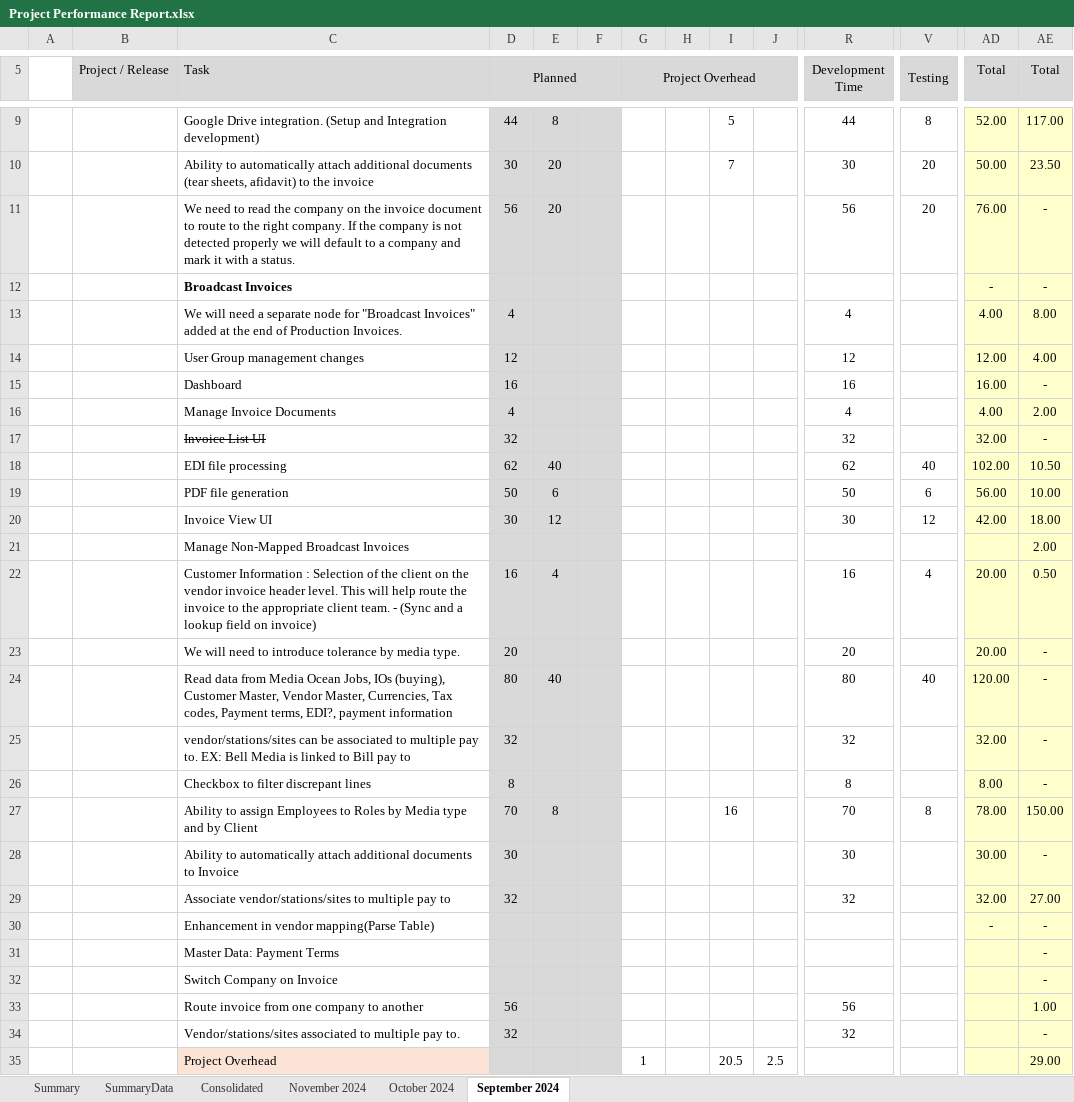
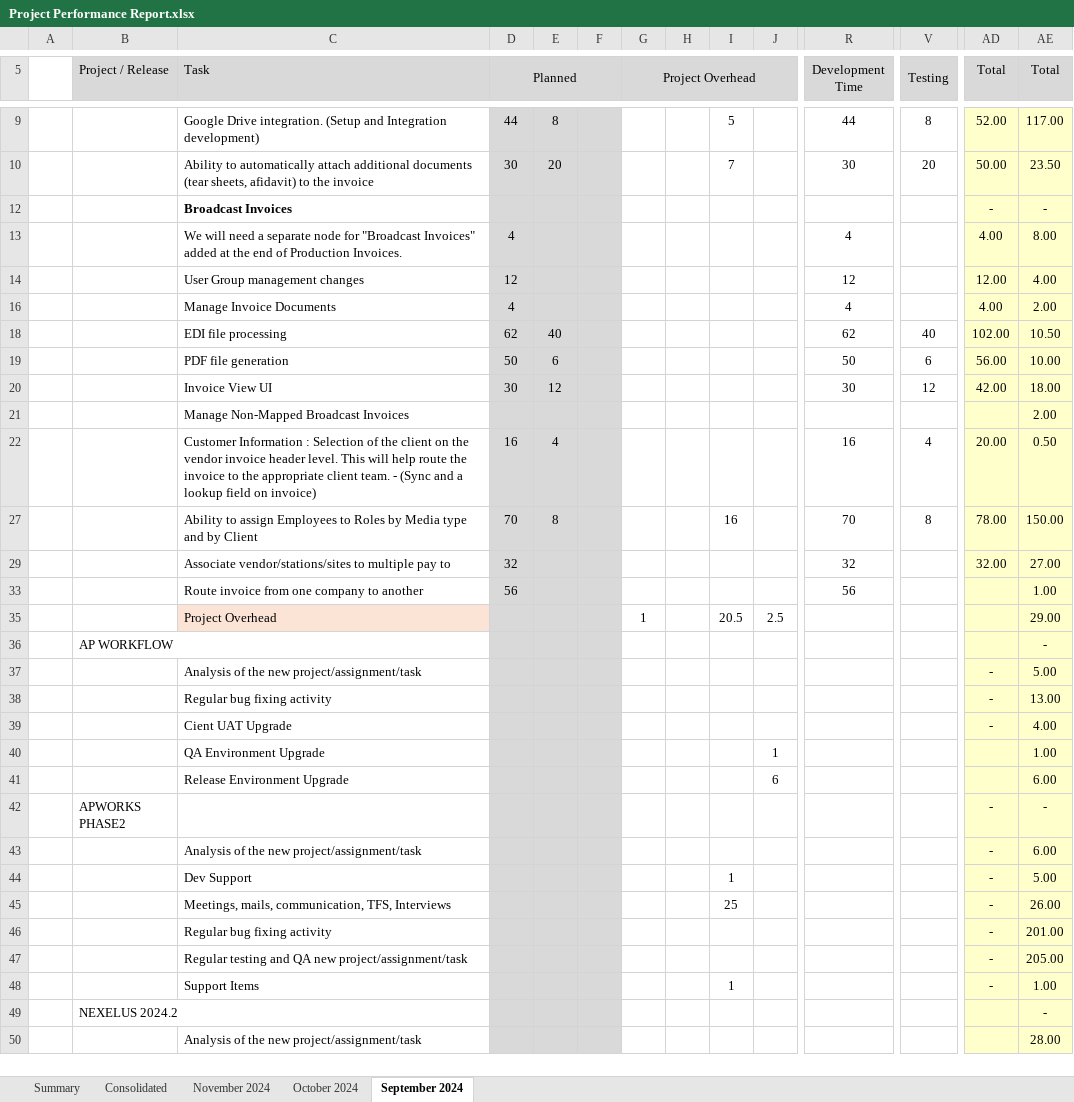
Before and after one commit to tsfszd/docs, an Excel workbook: hiqu/HR/Performance Evaluation/November 2024/Project Summary/Project Performance Report.xlsx, sheet September 2024, drawn as a sheet; only a part is shown, gaps mark what is left out; the shorter side is filled out with more unchanged rows; values as stored, in another font and other column widths than the file's, no borders; conditional formats not drawn; rows hold the shown columns only; the diff covers the shown part only; the diff names each change by its address in the sheet, - before the commit and + after, or states it on an @@ line.

Commit message:
November HR Data

```diff
--- a/hiqu/HR/Performance Evaluation/November 2024/Project Summary/Project Performance Report.xlsx (sheet September 2024)
+++ b/hiqu/HR/Performance Evaluation/November 2024/Project Summary/Project Performance Report.xlsx (sheet September 2024)
@@ sheet tab hidden: SummaryData @@
@@ row 11 hidden:  |  | We need to read the company on the invoice document to route to the right company. If the company is not detected properly we will default to a company and mark it with a status. | 56 | 20 |  |  |  |  |  | 56 | 20 | 76.00 | - @@
@@ row 15 hidden:  |  | Dashboard | 16 |  |  |  |  |  |  | 16 |  | 16.00 | - @@
@@ row 17 hidden:  |  | Invoice List UI | 32 |  |  |  |  |  |  | 32 |  | 32.00 | - @@
@@ row 23 hidden:  |  | We will need to introduce tolerance by media type. | 20 |  |  |  |  |  |  | 20 |  | 20.00 | - @@
@@ row 24 hidden:  |  | Read data from Media Ocean Jobs, IOs (buying), Customer Master, Vendor Master, Currencies, Tax codes, Payment terms, EDI?, payment information | 80 | 40 |  |  |  |  |  | 80 | 40 | 120.00 | - @@
@@ row 25 hidden:  |  | vendor/stations/sites can be associated to multiple pay to. EX: Bell Media is linked to Bill pay to | 32 |  |  |  |  |  |  | 32 |  | 32.00 | - @@
@@ row 26 hidden:  |  | Checkbox to filter discrepant lines | 8 |  |  |  |  |  |  | 8 |  | 8.00 | - @@
@@ row 28 hidden:  |  | Ability to automatically attach additional documents to Invoice | 30 |  |  |  |  |  |  | 30 |  | 30.00 | - @@
@@ row 30 hidden:  |  | Enhancement in vendor mapping(Parse Table) |  |  |  |  |  |  |  |  |  | - | - @@
@@ row 31 hidden:  |  | Master Data: Payment Terms |  |  |  |  |  |  |  |  |  |  | - @@
@@ row 32 hidden:  |  | Switch Company on Invoice |  |  |  |  |  |  |  |  |  |  | - @@
@@ row 34 hidden:  |  | Vendor/stations/sites associated to multiple pay to. | 32 |  |  |  |  |  |  | 32 |  |  | - @@
```
Also changed, not shown: 10 hidden or unhidden rows elsewhere in this sheet, sheet Consolidated, sheet November 2024, sheet October 2024, sheet Summary, charts or pictures, hiqu/HR/Performance Evaluation/November 2024/Dev/Arslan Khalid.xlsx, hiqu/HR/Performance Evaluation/November 2024/Dev/Fawad Ahmad.xlsx, 14 other files.
